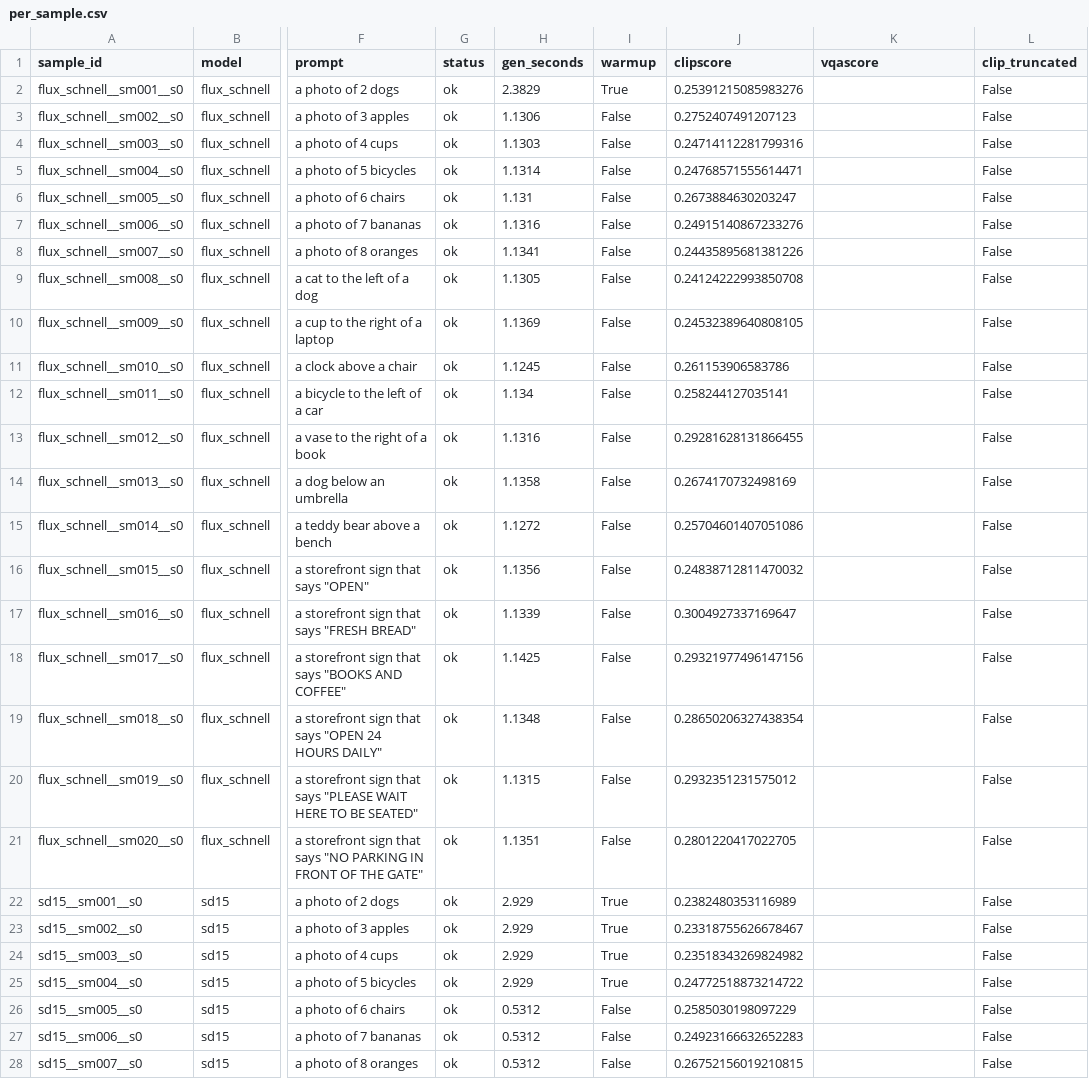
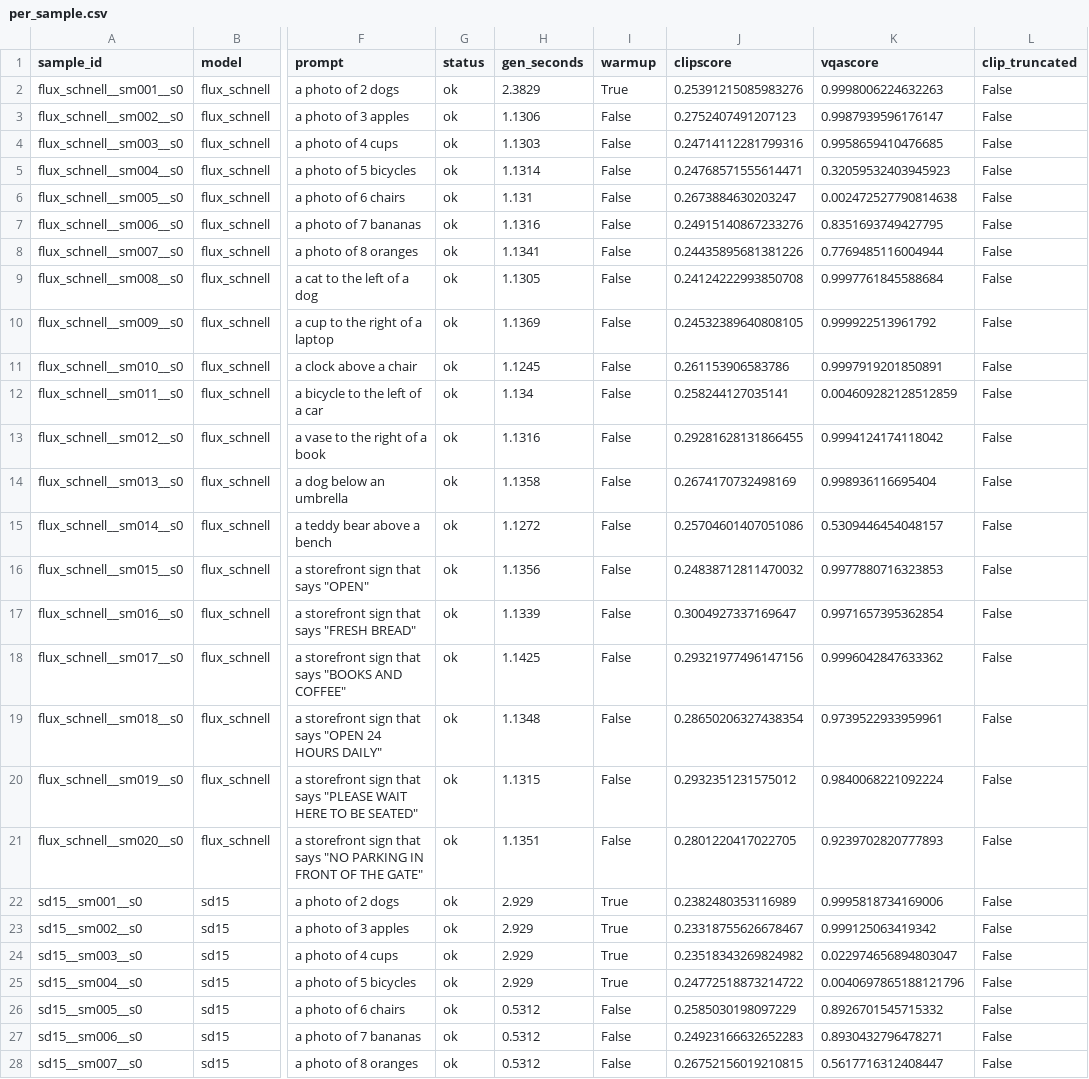
Before and after one commit to jeffrey000111/genprobe, a CSV file: results/smoke/per_sample.csv, drawn as a sheet; only a part is shown, gaps mark what is left out; the diff covers the shown part only; the diff names each change by its address in the sheet, - before the commit and + after, or states it on an @@ line.

Commit message:
D-014: note on bf16-quantized VQAScore values

```diff
--- a/results/smoke/per_sample.csv
+++ b/results/smoke/per_sample.csv
-K2 (vqascore): (empty)
+K2 (vqascore): 0.9998006224632263
-K3 (vqascore): (empty)
+K3 (vqascore): 0.9987939596176147
-K4 (vqascore): (empty)
+K4 (vqascore): 0.9958659410476685
-K5 (vqascore): (empty)
+K5 (vqascore): 0.32059532403945923
-K6 (vqascore): (empty)
+K6 (vqascore): 0.002472527790814638
-K7 (vqascore): (empty)
+K7 (vqascore): 0.8351693749427795
-K8 (vqascore): (empty)
+K8 (vqascore): 0.7769485116004944
-K9 (vqascore): (empty)
+K9 (vqascore): 0.9997761845588684
-K10 (vqascore): (empty)
+K10 (vqascore): 0.999922513961792
-K11 (vqascore): (empty)
+K11 (vqascore): 0.9997919201850891
-K12 (vqascore): (empty)
+K12 (vqascore): 0.004609282128512859
-K13 (vqascore): (empty)
+K13 (vqascore): 0.9994124174118042
-K14 (vqascore): (empty)
+K14 (vqascore): 0.998936116695404
-K15 (vqascore): (empty)
+K15 (vqascore): 0.5309446454048157
-K16 (vqascore): (empty)
+K16 (vqascore): 0.9977880716323853
-K17 (vqascore): (empty)
+K17 (vqascore): 0.9971657395362854
-K18 (vqascore): (empty)
+K18 (vqascore): 0.9996042847633362
-K19 (vqascore): (empty)
+K19 (vqascore): 0.9739522933959961
-K20 (vqascore): (empty)
+K20 (vqascore): 0.9840068221092224
-K21 (vqascore): (empty)
+K21 (vqascore): 0.9239702820777893
-K22 (vqascore): (empty)
+K22 (vqascore): 0.9995818734169006
-K23 (vqascore): (empty)
+K23 (vqascore): 0.999125063419342
-K24 (vqascore): (empty)
+K24 (vqascore): 0.022974656894803047
-K25 (vqascore): (empty)
+K25 (vqascore): 0.0040697865188121796
-K26 (vqascore): (empty)
+K26 (vqascore): 0.8926701545715332
-K27 (vqascore): (empty)
+K27 (vqascore): 0.8930432796478271
-K28 (vqascore): (empty)
+K28 (vqascore): 0.5617716312408447
```
Also changed, not shown: 53 edited cells elsewhere in this file, 2 other files.
